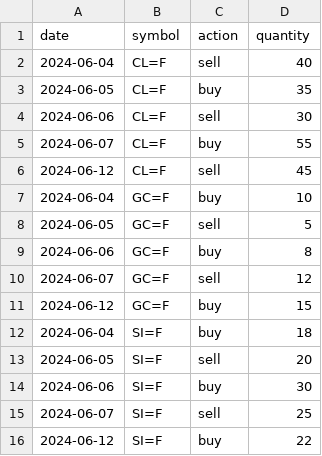
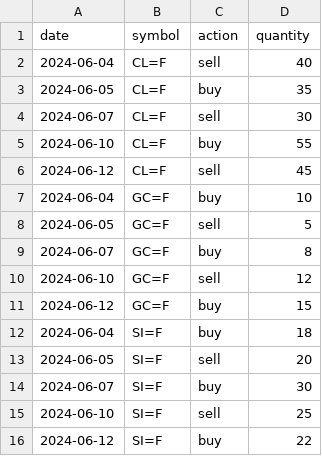
Before and after one commit to FGuedes0/dw, a CSV file: datawarehouse/seeds/movimentacao_commodities.csv, drawn as a sheet.

```diff
--- a/datawarehouse/seeds/movimentacao_commodities.csv
+++ b/datawarehouse/seeds/movimentacao_commodities.csv
@@ -3,4 +3,4 @@ date,symbol,action,quantity
 2024-06-05,CL=F,buy,35
-2024-06-06,CL=F,sell,30
-2024-06-07,CL=F,buy,55
+2024-06-07,CL=F,sell,30
+2024-06-10,CL=F,buy,55
 2024-06-12,CL=F,sell,45
@@ -8,4 +8,4 @@ date,symbol,action,quantity
 2024-06-05,GC=F,sell,5
-2024-06-06,GC=F,buy,8
-2024-06-07,GC=F,sell,12
+2024-06-07,GC=F,buy,8
+2024-06-10,GC=F,sell,12
 2024-06-12,GC=F,buy,15
@@ -13,4 +13,4 @@ date,symbol,action,quantity
 2024-06-05,SI=F,sell,20
-2024-06-06,SI=F,buy,30
-2024-06-07,SI=F,sell,25
+2024-06-07,SI=F,buy,30
+2024-06-10,SI=F,sell,25
 2024-06-12,SI=F,buy,22
```
Also changed, not shown: 2 other files.
